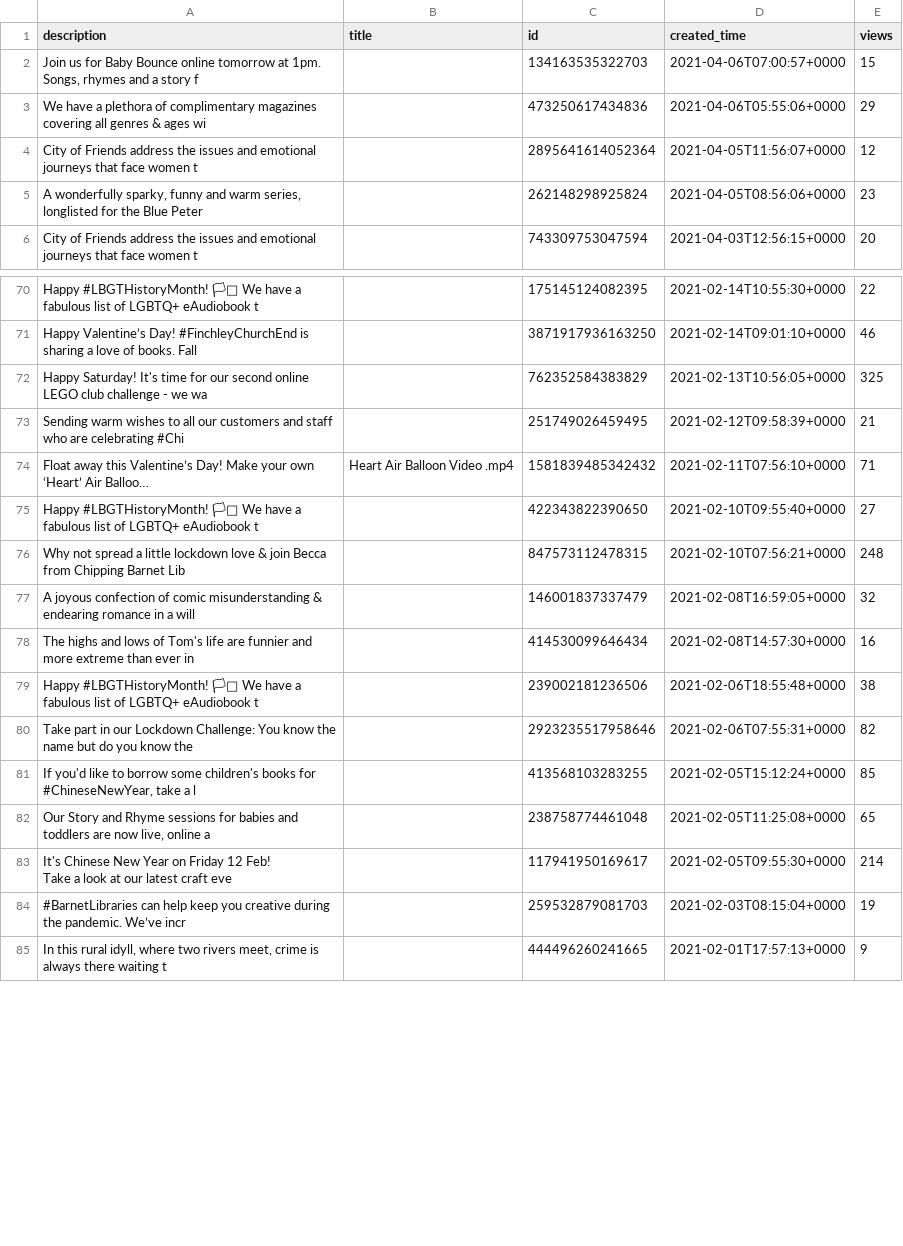
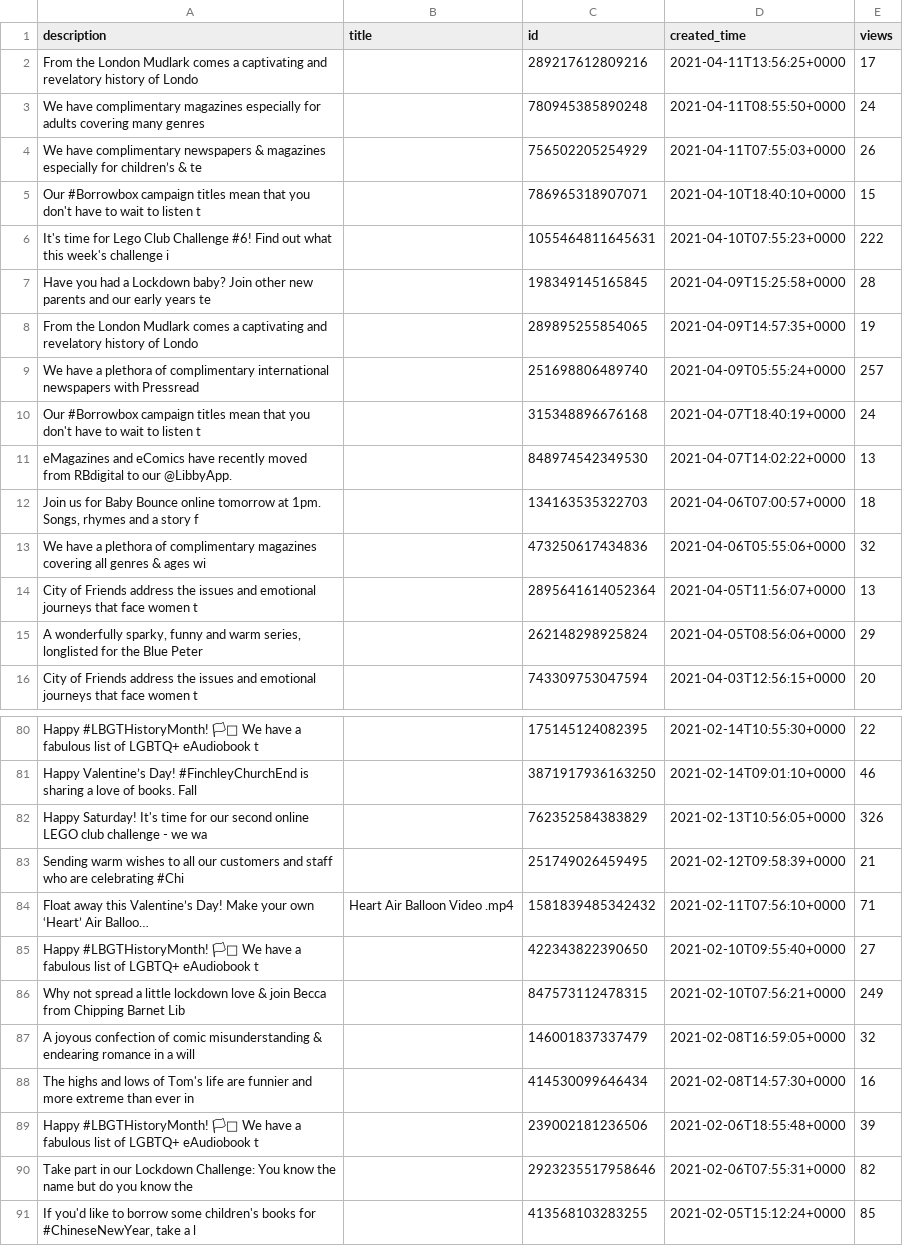
Before and after one commit to 0sumrich/library-dash, a CSV file: src/data/fb-vids.csv, drawn as a sheet; only a part is shown, gaps mark what is left out; the shorter side is filled out with more unchanged rows; long unchanged cells end in …; addresses are those after the commit; the diff covers the shown part only; the diff names each change by its address in the sheet, - before the commit and + after, or states it on an @@ line.

```diff
--- a/src/data/fb-vids.csv
+++ b/src/data/fb-vids.csv
+row 2: From the London Mudlark comes a captivating and revelatory history of Londo |  | 289217612809216 | 2021-04-11T13:56:25+0000 | 17
+row 3: We have complimentary magazines especially for adults covering many genres |  | 780945385890248 | 2021-04-11T08:55:50+0000 | 24
+row 4: We have complimentary newspapers & magazines especially for children’s & te |  | 756502205254929 | 2021-04-11T07:55:03+0000 | 26
+row 5: Our #Borrowbox campaign titles mean that you don't have to wait to listen t |  | 786965318907071 | 2021-04-10T18:40:10+0000 | 15
+row 6: It's time for Lego Club Challenge #6! Find out what this week's challenge i |  | 1055464811645631 | 2021-04-10T07:55:23+0000 | 222
+row 7: Have you had a Lockdown baby? Join other new parents and our early years te |  | 198349145165845 | 2021-04-09T15:25:58+0000 | 28
+row 8: From the London Mudlark comes a captivating and revelatory history of Londo |  | 289895255854065 | 2021-04-09T14:57:35+0000 | 19
+row 9: We have a plethora of complimentary international newspapers with Pressread |  | 251698806489740 | 2021-04-09T05:55:24+0000 | 257
+row 10: Our #Borrowbox campaign titles mean that you don't have to wait to listen t |  | 315348896676168 | 2021-04-07T18:40:19+0000 | 24
+row 11: eMagazines and eComics have recently moved from RBdigital to our @LibbyApp. |  | 848974542349530 | 2021-04-07T14:02:22+0000 | 13
-E12 (views): 15
+E12 (views): 18
-E13 (views): 29
+E13 (views): 32
-E14 (views): 12
+E14 (views): 13
-E15 (views): 23
+E15 (views): 29
-E82 (views): 325
+E82 (views): 326
-E86 (views): 248
+E86 (views): 249
-E89 (views): 38
+E89 (views): 39
```
Also changed, not shown: 12 edited cells elsewhere in this file, src/data/borrowers.csv, src/data/issues_renewals.csv, 8 other files.
